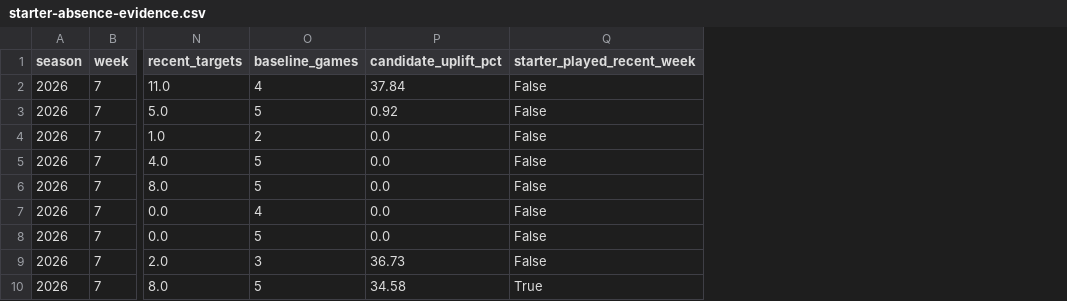
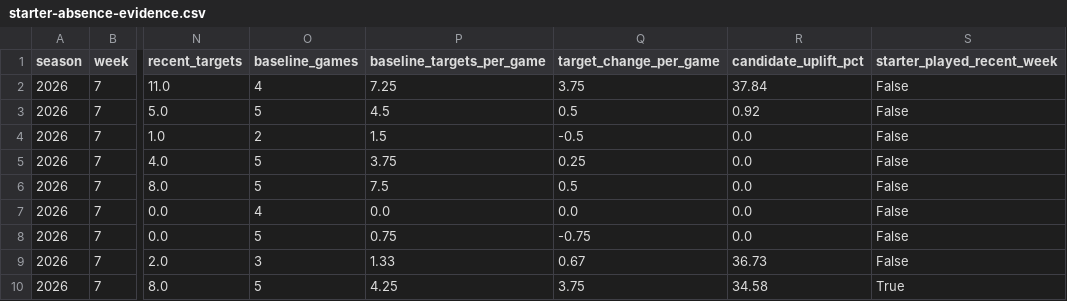
Before and after one commit to egarza2424/Data-Daddy, a CSV file: projection-model/validation/starter-absence-evidence.csv, drawn as a sheet; only a part is shown, gaps mark what is left out; the diff names each change by its address in the sheet, - before the commit and + after, or states it on an @@ line.

```diff
--- a/projection-model/validation/starter-absence-evidence.csv
+++ b/projection-model/validation/starter-absence-evidence.csv
+column P (baseline_targets_per_game), rows 2-10: 7.25 | 4.5 | 1.5 | 3.75 | 7.5 | 0.0 | 0.75 | 1.33 | 4.25
+column Q (target_change_per_game), rows 2-10: 3.75 | 0.5 | -0.5 | 0.25 | 0.5 | 0.0 | -0.75 | 0.67 | 3.75
```
